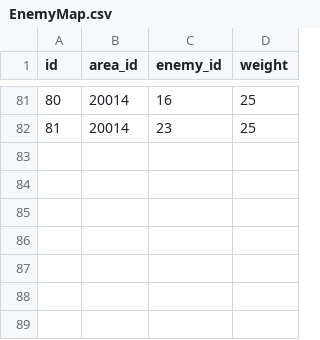
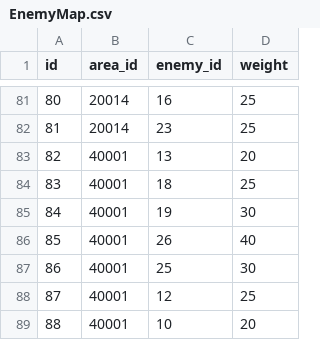
Before and after one commit to sukesan1984/agrarian, a CSV file: master/EnemyMap.csv, drawn as a sheet; only a part is shown, gaps mark what is left out; the diff names each change by its address in the sheet, - before the commit and + after, or states it on an @@ line.

```diff
--- a/master/EnemyMap.csv
+++ b/master/EnemyMap.csv
+row 83: 82 | 40001 | 13 | 20
+row 84: 83 | 40001 | 18 | 25
+row 85: 84 | 40001 | 19 | 30
+row 86: 85 | 40001 | 26 | 40
+row 87: 86 | 40001 | 25 | 30
+row 88: 87 | 40001 | 12 | 25
+row 89: 88 | 40001 | 10 | 20
```
Also changed, not shown: master/Area.csv, 7 other files.
